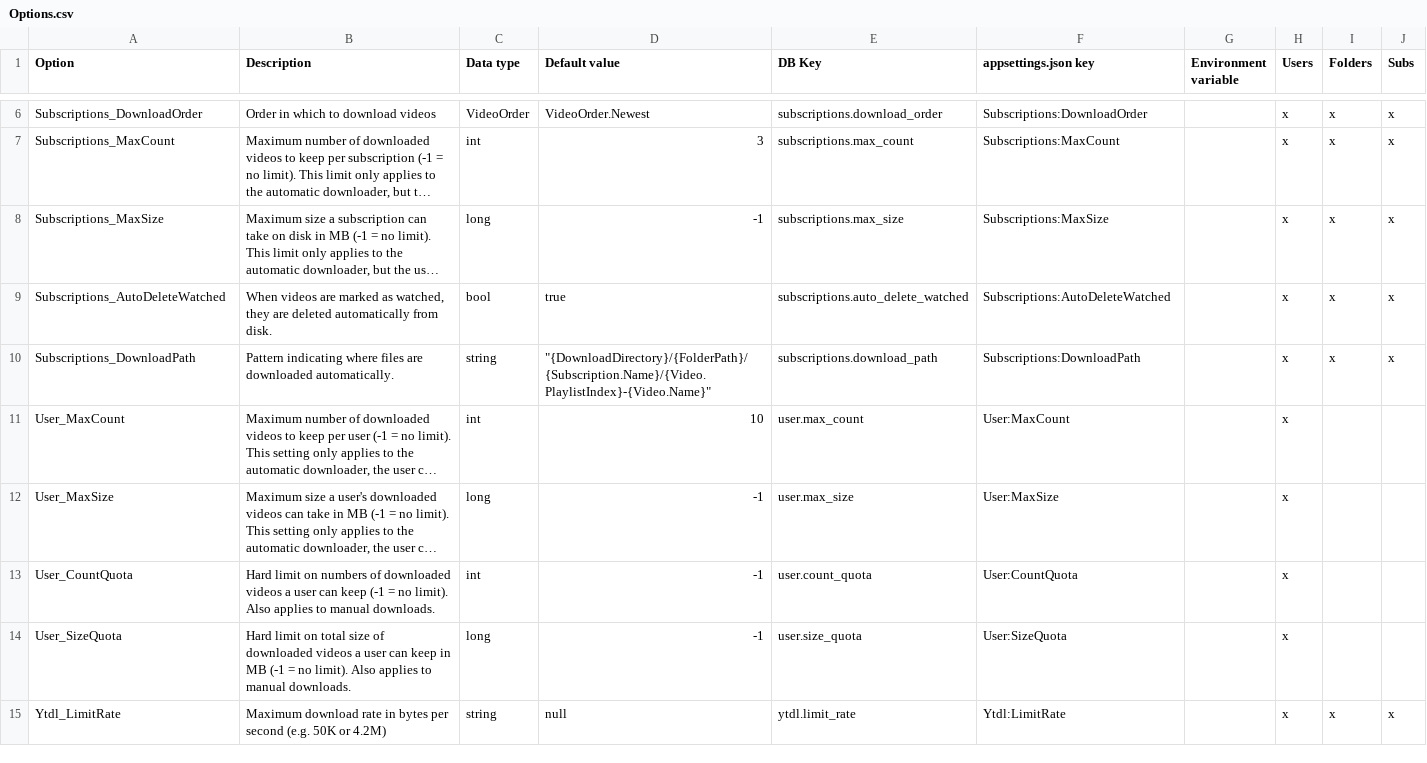
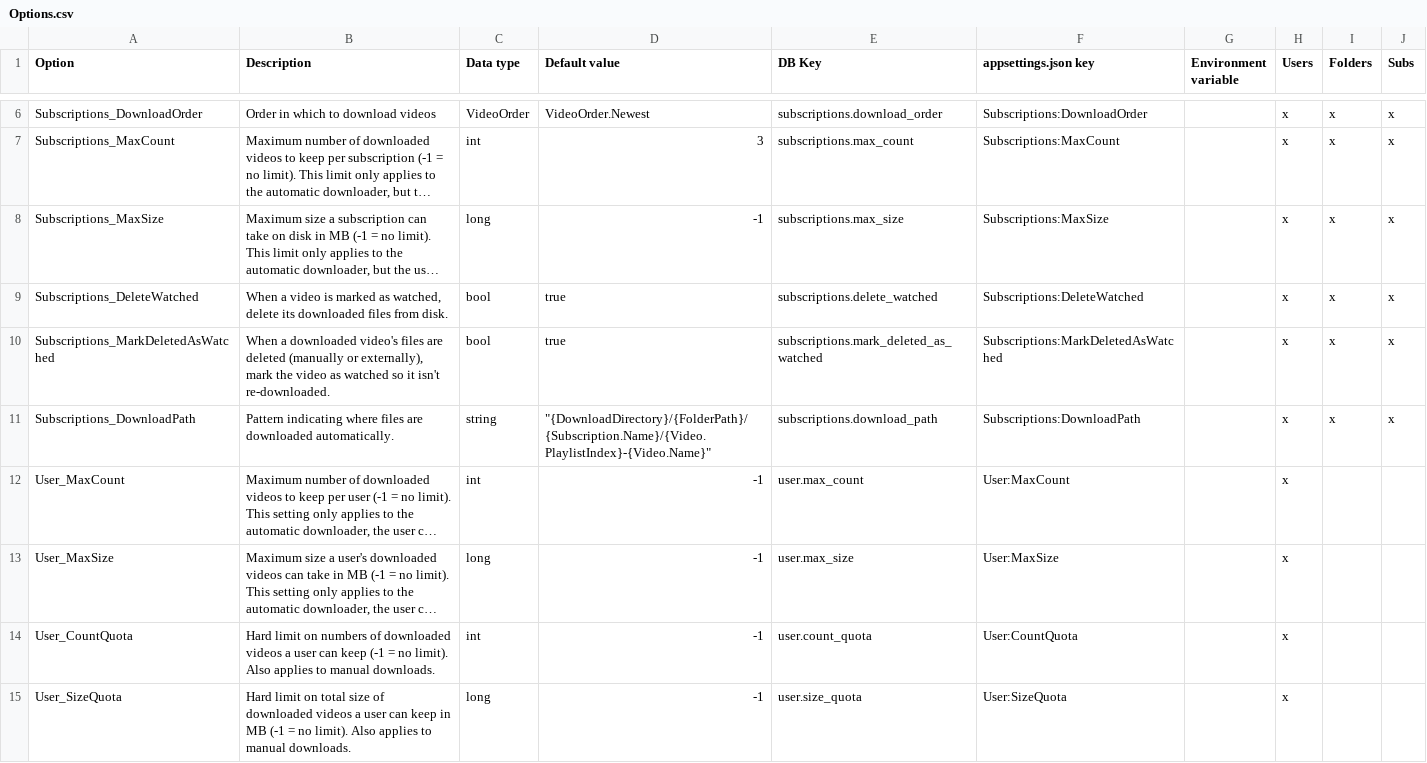
Before and after one commit to chibicitiberiu/regard, a CSV file: Source/Regard.Backend.Model/Configuration/Options.csv, drawn as a sheet; only a part is shown, gaps mark what is left out; the shorter side is filled out with more unchanged rows; long unchanged cells end in …; addresses are those after the commit; the diff names each change by its address in the sheet, - before the commit and + after, or states it on an @@ line.

Commit message:
Add the delete-refill watched loop + split auto-delete, size fix
The disk-bounded window's core: marking a video watched now deletes its file
and refills the subscription's window with the next candidate.

- New DeleteWatchedFilesJob (deletes + calls ProcessDownloadRules to refill);
  VideoManager.MarkWatched drives it; VideoController.mark_watched routed to it
- Split the overloaded auto-delete option into two, both default on, both wired
  through the subscription + folder settings forms:
    Subscriptions_DeleteWatched        (mark watched -> delete file)
    Subscriptions_MarkDeletedAsWatched (file deleted -> mark watched)
- Manual delete_files honors the reverse (MarkDeletedAsWatched) flag
- Fix the size-limit unit bug (options are MB, sizes are bytes) in
  DetermineMaximumAllowedSize
- User_MaxCount default 10 -> -1 (the account-wide cap was starving per-sub windows)

Fixes surfaced by running it:
- Delete jobs read Job.JobData[...] as (int[]) but it round-trips through JSON as
  a JArray -> read defensively in all three delete jobs
- SQLite crashed under concurrent writers (SQLITE_IOERR): add a WAL + busy_timeout
  connection interceptor, serialize Quartz jobs (MaxConcurrency=1), and guard the
  two unhandled background SaveChanges (UserLogger, JobFailed retry) so a transient
  DB error can't abort the process

Also adds BACKLOG.md (keyword filtering, the ytsm "new" flag).

Verified end-to-end: subscribe -> download oldest -> mark watched -> file deleted
-> next oldest downloads (steady state = window size). Build clean, tests green.

```diff
--- a/Source/Regard.Backend.Model/Configuration/Options.csv
+++ b/Source/Regard.Backend.Model/Configuration/Options.csv
-A9 (Option): Subscriptions_AutoDeleteWatched
+A9 (Option): Subscriptions_DeleteWatched
-B9 (Description): When videos are marked as watched, they are deleted automatically from disk.
+B9 (Description): When a video is marked as watched, delete its downloaded files from disk.
-E9 (DB Key): subscriptions.auto_delete_watched
+E9 (DB Key): subscriptions.delete_watched
-F9 (appsettings.json key): Subscriptions:AutoDeleteWatched
+F9 (appsettings.json key): Subscriptions:DeleteWatched
+row 10: Subscriptions_MarkDeletedAsWatched | When a downloaded video's files are deleted (manually or externally), mark the video as watched so it isn't re-downloaded. | bool | true | subscriptions.mark_deleted_as_watched | Subscriptions:MarkDeletedAsWatched |  | x | x | x
-D12 (Default value): 10
+D12 (Default value): -1
```
Also changed, not shown: 25 other files.
